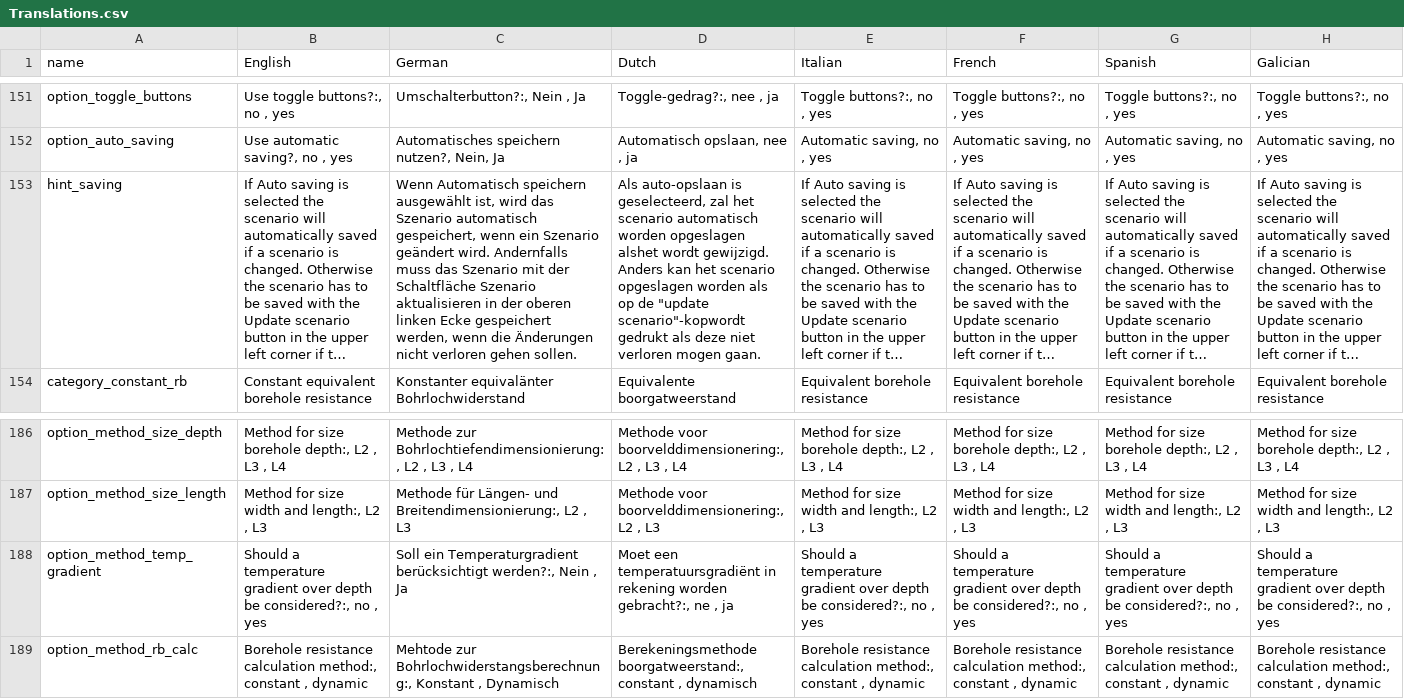
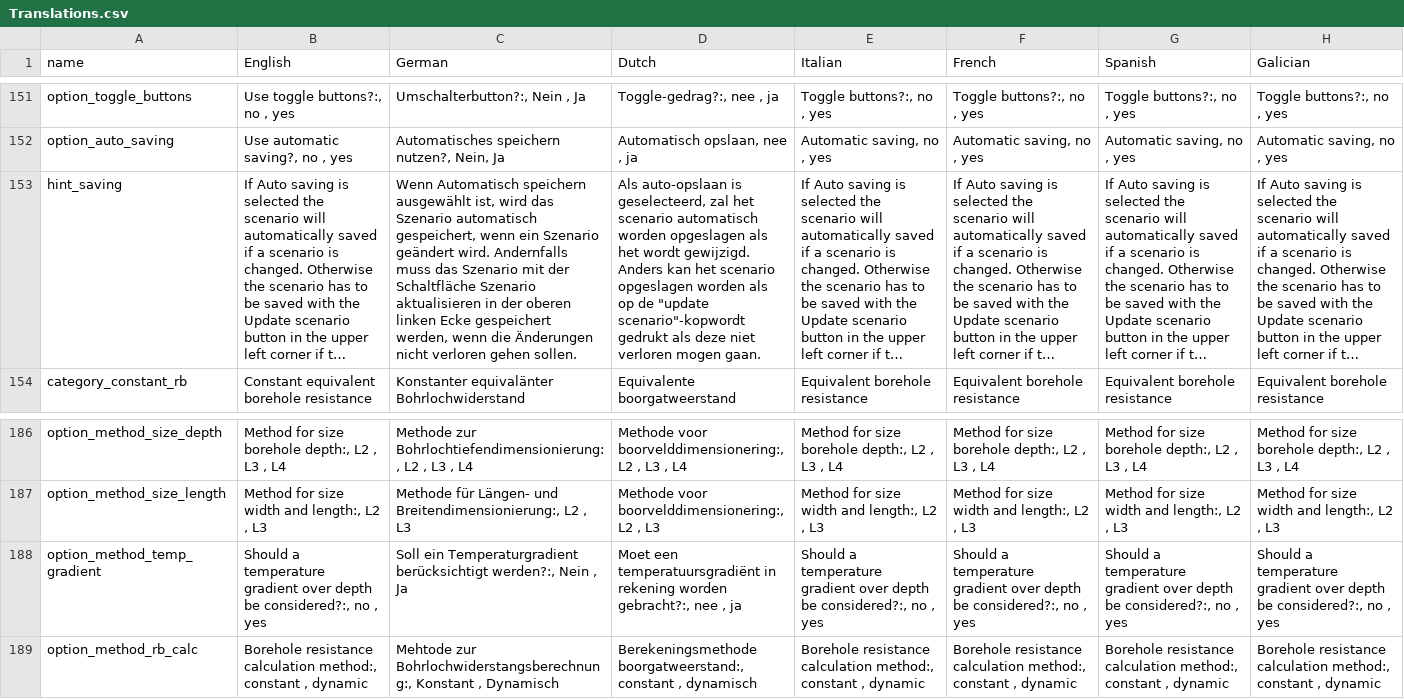
Before and after one commit to wouterpeere/GHEtool, a CSV file: GHEtool/gui/Translations.csv, drawn as a sheet; only a part is shown, gaps mark what is left out; long unchanged cells end in …; the diff names each change by its address in the sheet, - before the commit and + after, or states it on an @@ line.

Commit message:
Solves minor bug: scenario's are no longer deleted when creating new GHEtool file but aborting the proces Typo's

```diff
--- a/GHEtool/gui/Translations.csv
+++ b/GHEtool/gui/Translations.csv
-D153 (Dutch): …worden opgeslagen alshet wordt gewijzigd.…
+D153 (Dutch): …worden opgeslagen als het wordt gewijzigd.…
-D188 (Dutch): …worden gebracht?:, ne , ja
+D188 (Dutch): …worden gebracht?:, nee , ja
```
Also changed, not shown: 2 other files.
